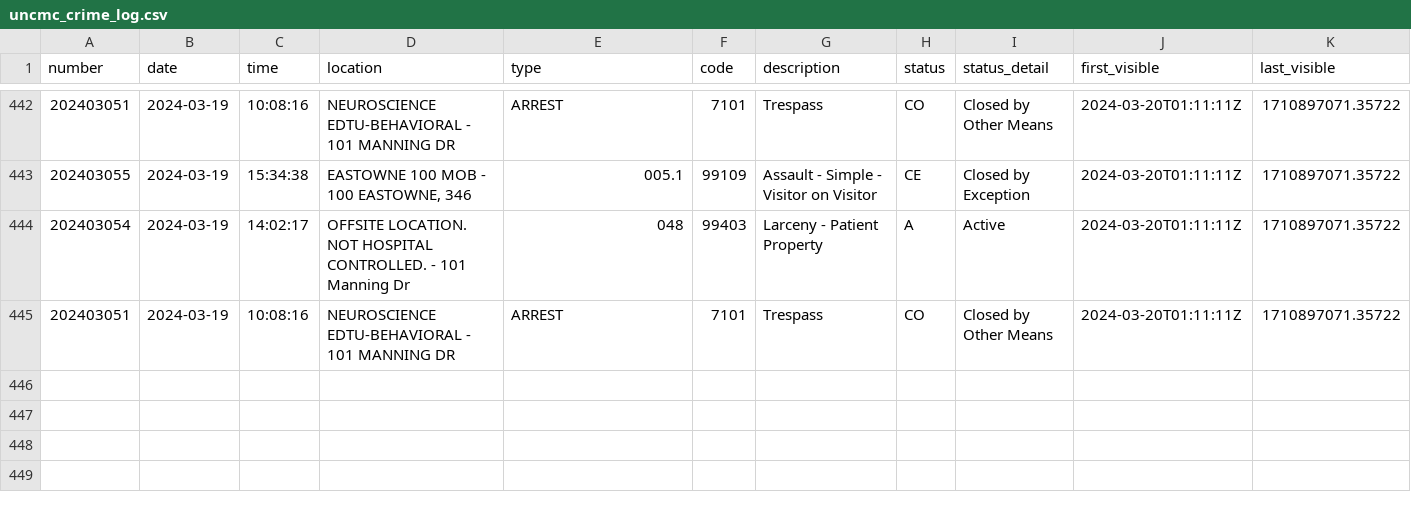
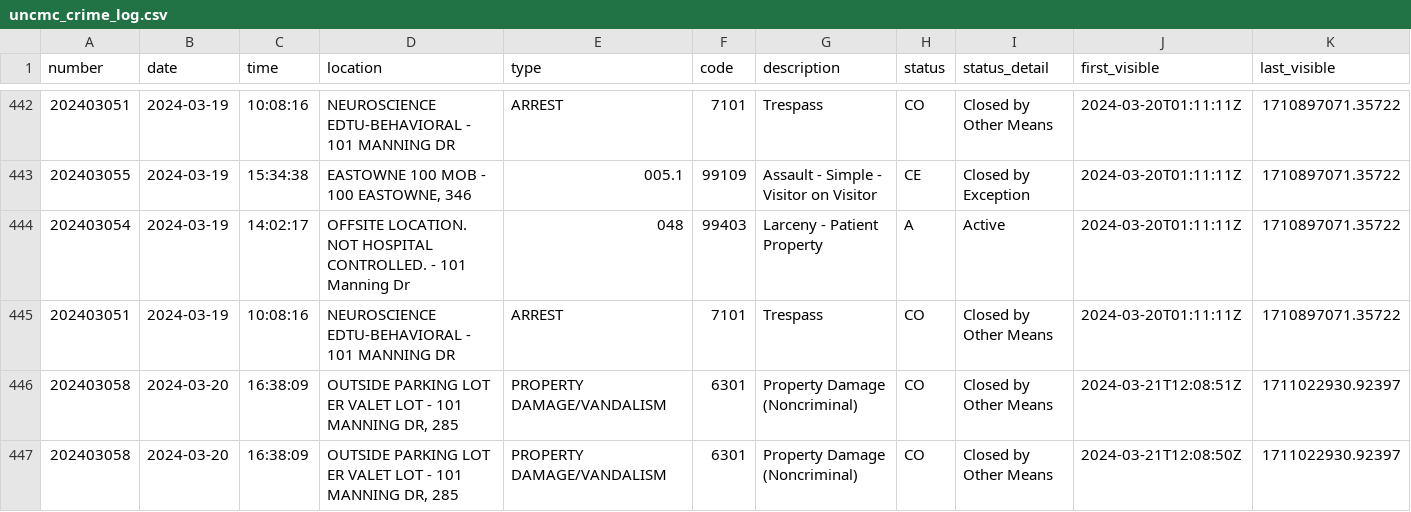
Before and after one commit to mcclatchy-southeast/uhw, a CSV file: data/uncmc_crime_log.csv, drawn as a sheet; only a part is shown, gaps mark what is left out; rows hold the shown columns only; the diff names each change by its address in the sheet, - before the commit and + after, or states it on an @@ line.

Commit message:
New entries in crime log - data updated.

```diff
--- a/data/uncmc_crime_log.csv
+++ b/data/uncmc_crime_log.csv
+row 446: 202403058 | 2024-03-20 | 16:38:09 | OUTSIDE PARKING LOT ER VALET LOT - 101 MANNING DR, 285 | PROPERTY DAMAGE/VANDALISM | 6301 | Property Damage (Noncriminal) | CO | Closed by Other Means | 2024-03-21T12:08:51Z | 1711022930.92397
+row 447: 202403058 | 2024-03-20 | 16:38:09 | OUTSIDE PARKING LOT ER VALET LOT - 101 MANNING DR, 285 | PROPERTY DAMAGE/VANDALISM | 6301 | Property Damage (Noncriminal) | CO | Closed by Other Means | 2024-03-21T12:08:50Z | 1711022930.92397
```
